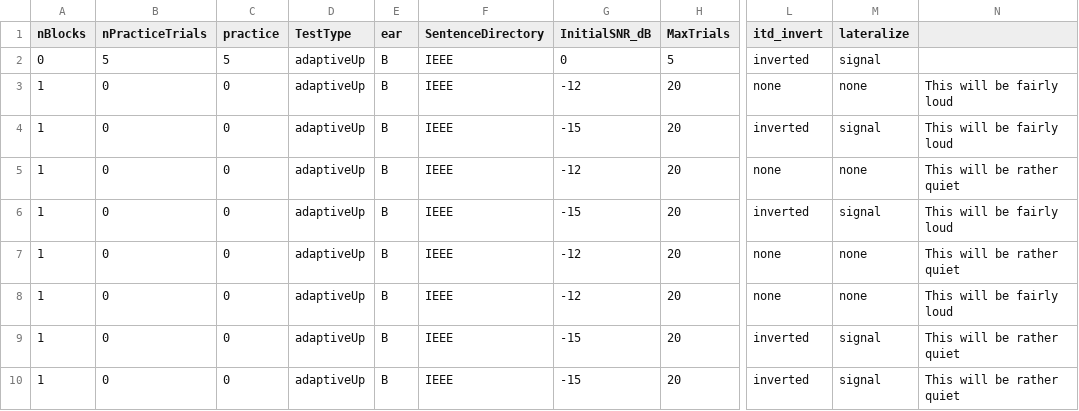
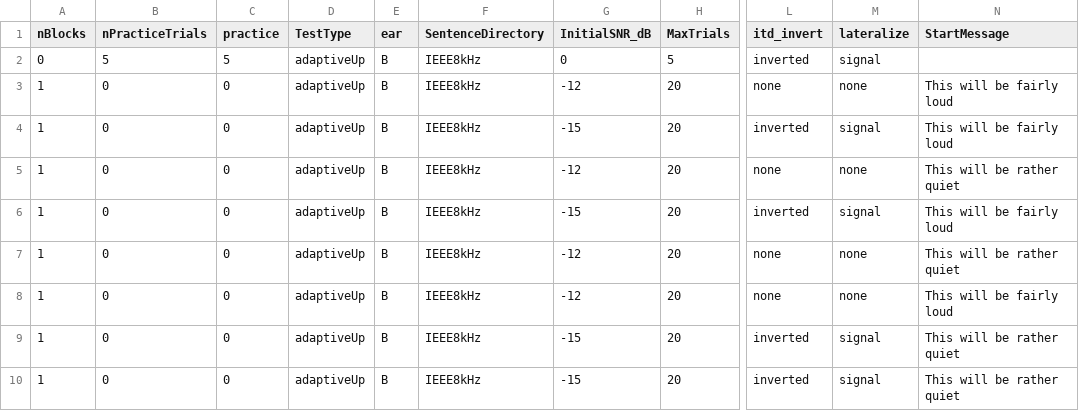
Before and after one commit to timschoof/IEEE, a CSV file: IEEE Seq Lists/M01.csv, drawn as a sheet; only a part is shown, gaps mark what is left out; the diff names each change by its address in the sheet, - before the commit and + after, or states it on an @@ line.

Commit message:
updated seq list files

```diff
--- a/IEEE Seq Lists/M01.csv
+++ b/IEEE Seq Lists/M01.csv
-N1: (empty)
+N1: StartMessage
-F2:F10 (SentenceDirectory): IEEE
+F2:F10 (SentenceDirectory): IEEE8kHz
```
Also changed, not shown: IEEE Seq Lists/M02.csv, IEEE Seq Lists/M03.csv, 46 other files.
